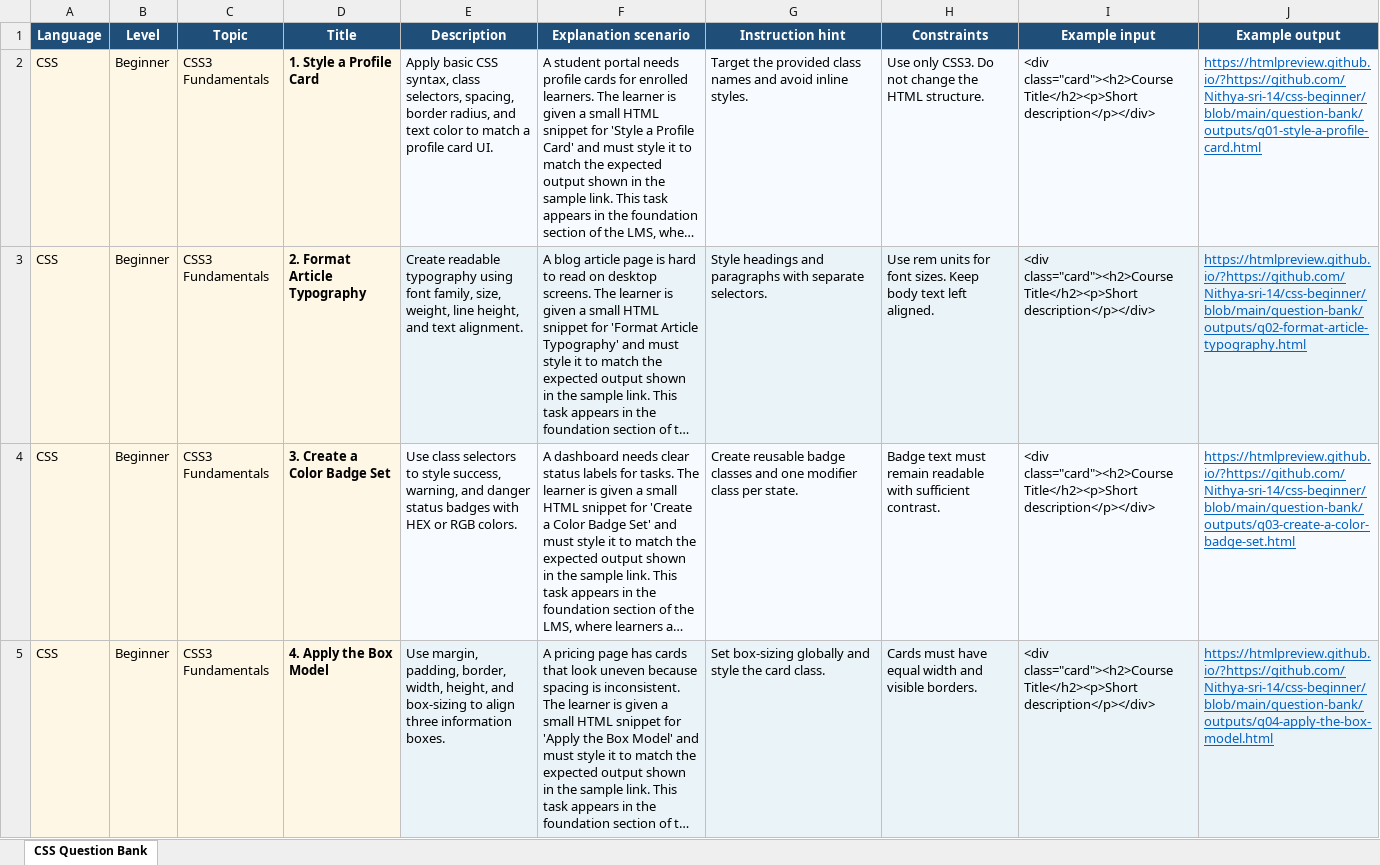
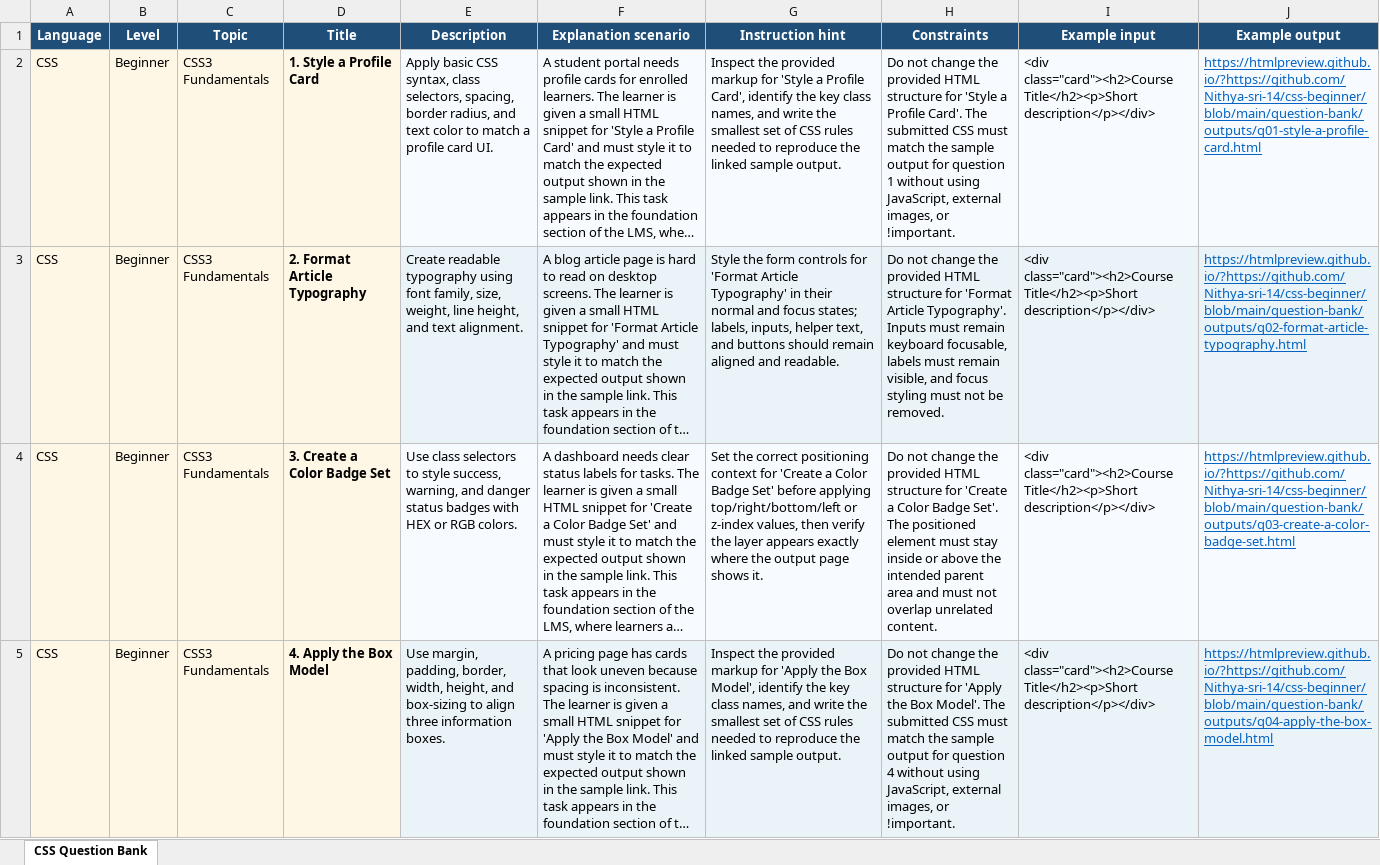
Before and after one commit to Nithya-sri-14/css-beginner, an Excel workbook: question-bank/CSS_Question_Bank.xlsx, sheet CSS Question Bank, drawn as a sheet; only a part is shown; long unchanged cells end in …; values as stored, in another font and other column widths than the file's, no borders; table styles not drawn; the diff covers the shown part only; the diff names each change by its address in the sheet, - before the commit and + after, or states it on an @@ line.

Commit message:
Update unique hints and constraints

```diff
--- a/question-bank/CSS_Question_Bank.xlsx (sheet CSS Question Bank)
+++ b/question-bank/CSS_Question_Bank.xlsx (sheet CSS Question Bank)
-G2 (Instruction hint): Target the provided class names and avoid inline styles.
+G2 (Instruction hint): Inspect the provided markup for 'Style a Profile Card', identify the key class names, and write the smallest set of CSS rules needed to reproduce the linked sample output.
-H2 (Constraints): Use only CSS3. Do not change the HTML structure.
+H2 (Constraints): Do not change the provided HTML structure for 'Style a Profile Card'. The submitted CSS must match the sample output for question 1 without using JavaScript, external images, or !important.
-G3 (Instruction hint): Style headings and paragraphs with separate selectors.
+G3 (Instruction hint): Style the form controls for 'Format Article Typography' in their normal and focus states; labels, inputs, helper text, and buttons should remain aligned and readable.
-H3 (Constraints): Use rem units for font sizes. Keep body text left aligned.
+H3 (Constraints): Do not change the provided HTML structure for 'Format Article Typography'. Inputs must remain keyboard focusable, labels must remain visible, and focus styling must not be removed.
-G4 (Instruction hint): Create reusable badge classes and one modifier class per state.
+G4 (Instruction hint): Set the correct positioning context for 'Create a Color Badge Set' before applying top/right/bottom/left or z-index values, then verify the layer appears exactly where the output page shows it.
-H4 (Constraints): Badge text must remain readable with sufficient contrast.
+H4 (Constraints): Do not change the provided HTML structure for 'Create a Color Badge Set'. The positioned element must stay inside or above the intended parent area and must not overlap unrelated content.
-G5 (Instruction hint): Set box-sizing globally and style the card class.
+G5 (Instruction hint): Inspect the provided markup for 'Apply the Box Model', identify the key class names, and write the smallest set of CSS rules needed to reproduce the linked sample output.
-H5 (Constraints): Cards must have equal width and visible borders.
+H5 (Constraints): Do not change the provided HTML structure for 'Apply the Box Model'. The submitted CSS must match the sample output for question 4 without using JavaScript, external images, or !important.
```
Also changed, not shown: 232 edited cells elsewhere in this sheet.
